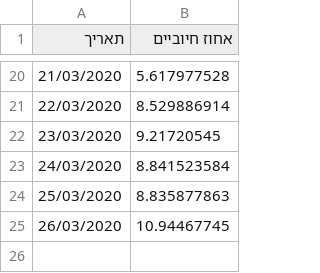
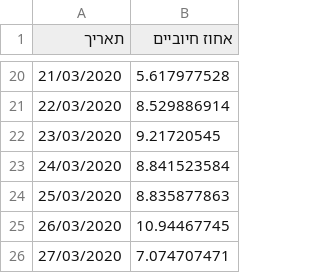
Before and after one commit to idandrd/israel-covid19-data, a CSV file: Corona-Tests Percent.csv, drawn as a sheet; only a part is shown, gaps mark what is left out.

```diff
--- a/Corona-Tests Percent.csv
+++ b/Corona-Tests Percent.csv
@@ -25 +25,2 @@
 26/03/2020,10.94467745
+27/03/2020,7.074707471
```
Also changed, not shown: Corona-Tests.csv, IsraelCOVID19.csv.
